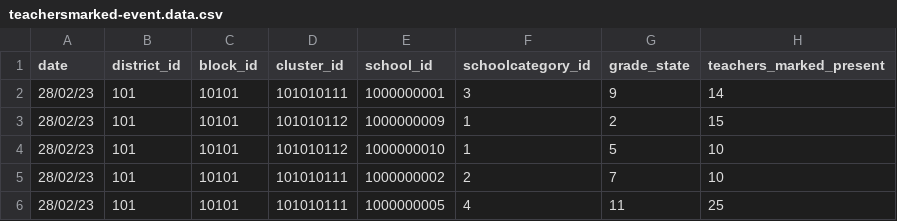
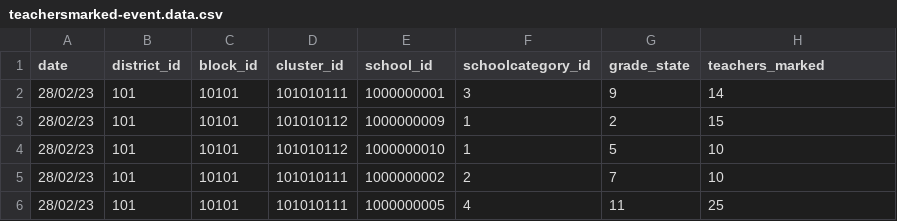
Before and after one commit to ChakshuGautam/cQube-ingestion, a CSV file: impl/c-qube/ingest/programs/school-attendance/teachersmarked-event.data.csv, drawn as a sheet; only a part is shown.

```diff
--- a/impl/c-qube/ingest/programs/school-attendance/teachersmarked-event.data.csv
+++ b/impl/c-qube/ingest/programs/school-attendance/teachersmarked-event.data.csv
@@ -1,2 +1,2 @@
-date,district_id,block_id,cluster_id,school_id,schoolcategory_id,grade_state,teachers_marked_present
+date,district_id,block_id,cluster_id,school_id,schoolcategory_id,grade_state,teachers_marked
 28/02/23,101,10101,101010111,1000000001,3,9,14
```
Also changed, not shown: 1 other file.
